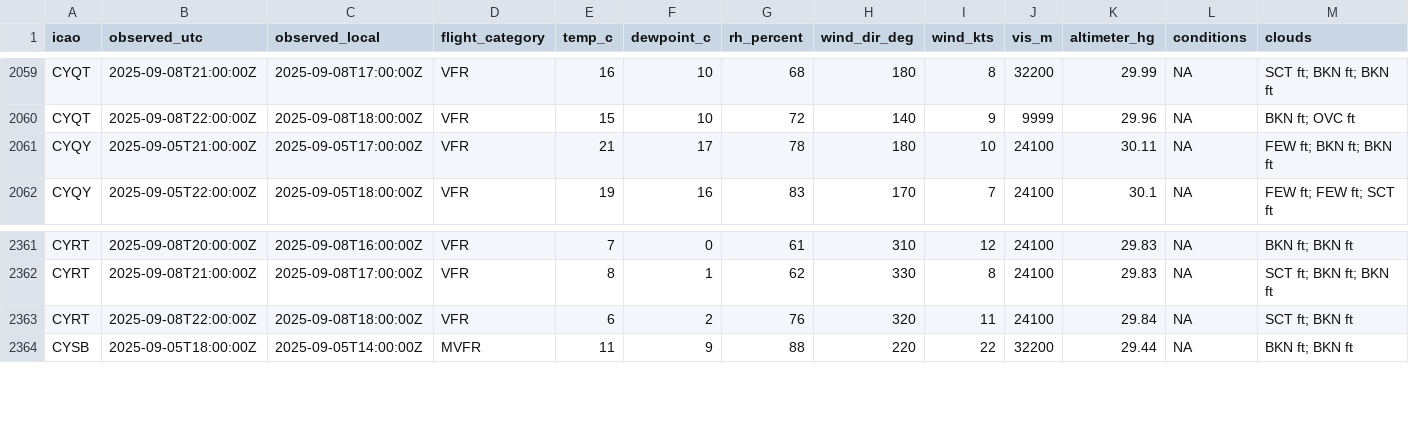
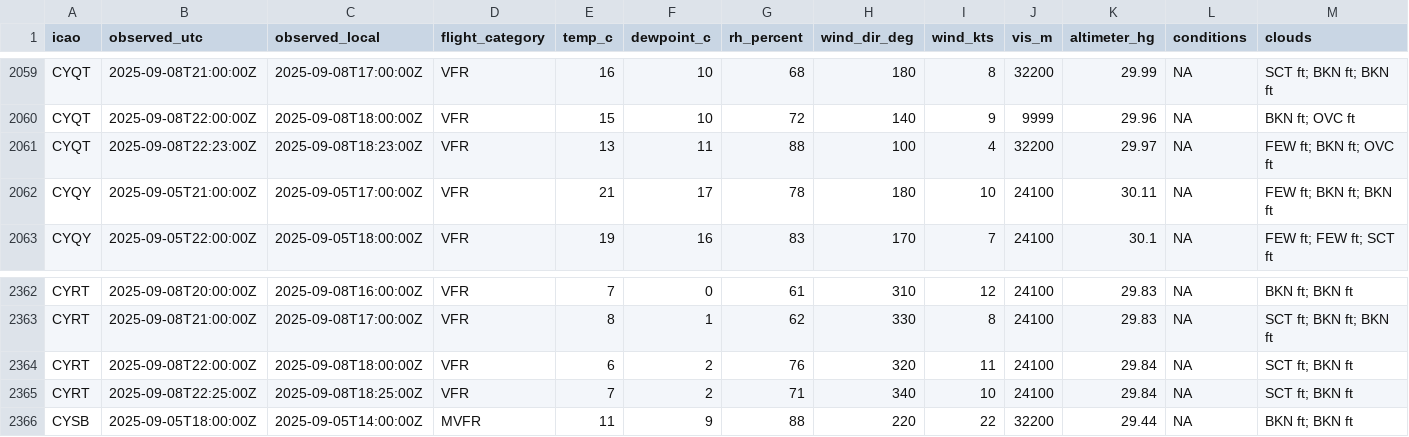
Before and after one commit to NoahCornish/Canada-Flight-Conditions-Research-Project, a CSV file: clean_metars_09_2025.csv, drawn as a sheet; only a part is shown, gaps mark what is left out; rows hold the shown columns only; the diff names each change by its address in the sheet, - before the commit and + after, or states it on an @@ line.

```diff
--- a/clean_metars_09_2025.csv
+++ b/clean_metars_09_2025.csv
+row 2061: CYQT | 2025-09-08T22:23:00Z | 2025-09-08T18:23:00Z | VFR | 13 | 11 | 88 | 100 | 4 | 32200 | 29.97 | NA | FEW ft; BKN ft; OVC ft
+row 2365: CYRT | 2025-09-08T22:25:00Z | 2025-09-08T18:25:00Z | VFR | 7 | 2 | 71 | 340 | 10 | 24100 | 29.84 | NA | SCT ft; BKN ft
```
Also changed, not shown: clean_metars.csv, 4 other files.
